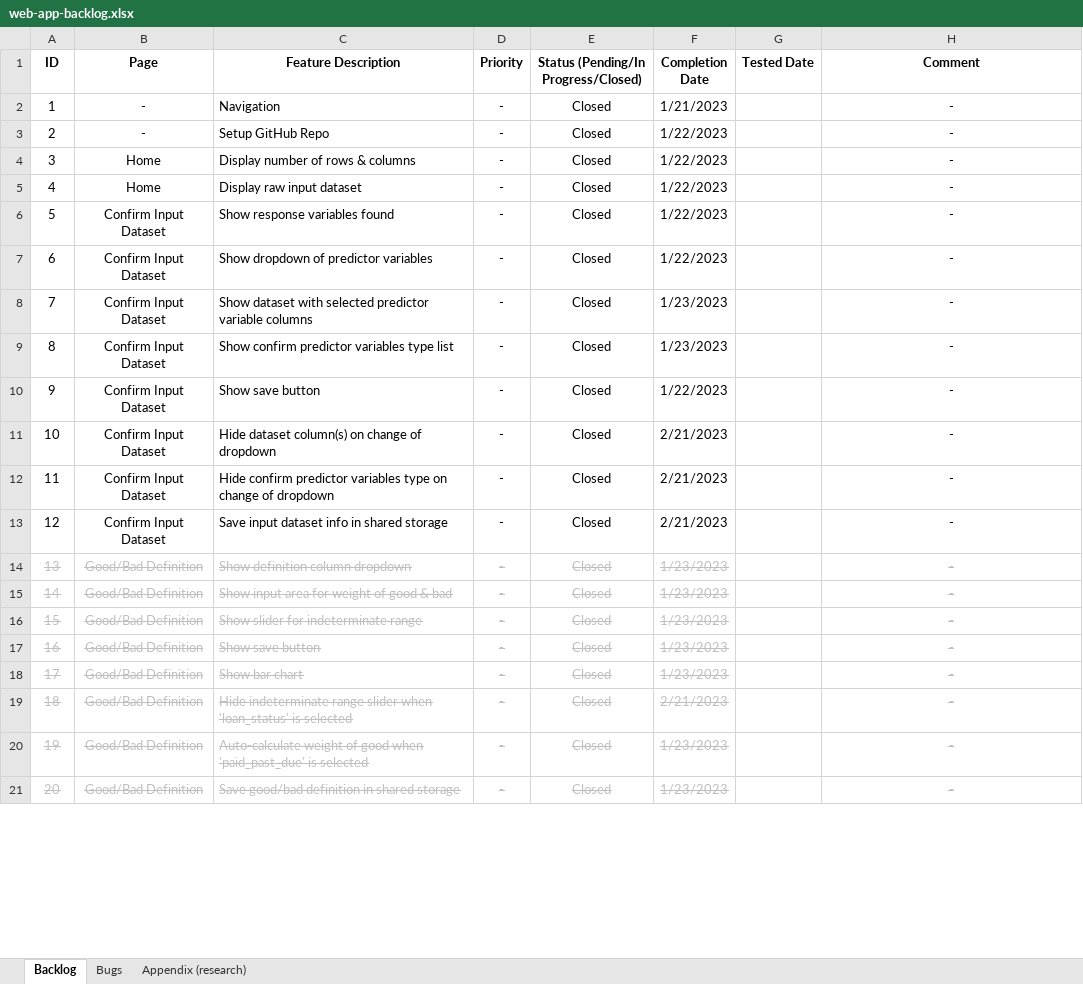
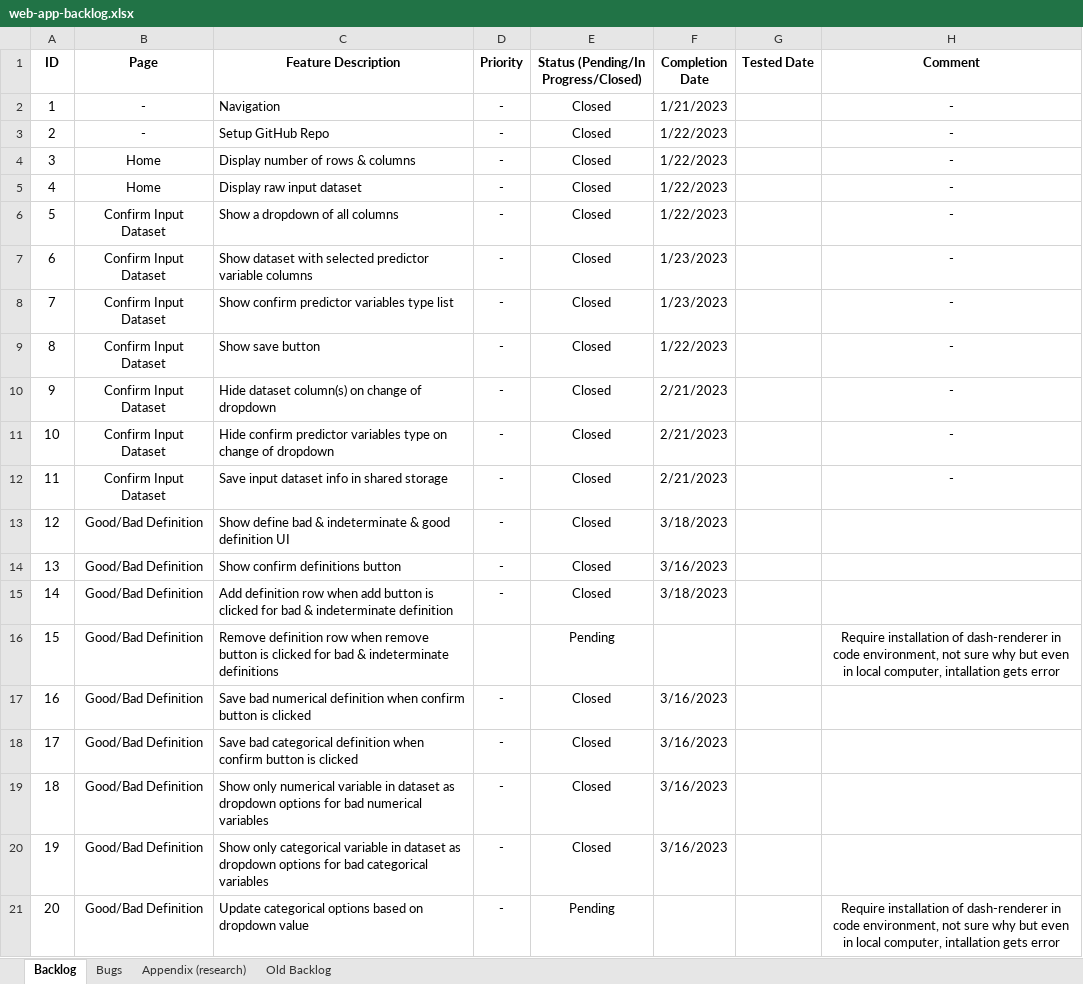
Before and after one commit to cinnie-she/credit-scoring-dataiku-pipeline, an Excel workbook: documentation/web-app-backlog.xlsx, sheet Backlog, drawn as a sheet; only a part is shown; values as stored, in another font and other column widths than the file's, no borders; removed rows and columns are numbered as before the commit, all else as after; the diff covers the shown part only; the diff names each change by its address in the sheet, - before the commit and + after, or states it on an @@ line.

Commit message:
update backlog

```diff
--- a/documentation/web-app-backlog.xlsx (sheet Backlog)
+++ b/documentation/web-app-backlog.xlsx (sheet Backlog)
+sheet tab: Old Backlog
-row 6: 5 | Confirm Input Dataset | Show response variables found | - | Closed | 1/22/2023 |  | -
@@ column A (ID) renumbered from row 6 down @@
-C6 (Feature Description): Show dropdown of predictor variables
+C6 (Feature Description): Show a dropdown of all columns
@@ A13:F15 strikethrough: on → off, text colour: #BFBFBF → black @@
-C13 (Feature Description): Show definition column dropdown
+C13 (Feature Description): Show define bad & indeterminate & good definition UI
-F13 (Completion Date): 1/23/2023
+F13 (Completion Date): 3/18/2023
-H13:H15 (Comment): -
+H13:H15 (Comment): (empty)
-C14 (Feature Description): Show input area for weight of good & bad
+C14 (Feature Description): Show confirm definitions button
-F14 (Completion Date): 1/23/2023
+F14 (Completion Date): 3/16/2023
-C15 (Feature Description): Show slider for indeterminate range
+C15 (Feature Description): Add definition row when add button is clicked for bad & indeterminate definition
-F15 (Completion Date): 1/23/2023
+F15 (Completion Date): 3/18/2023
+row 16: 15 | Good/Bad Definition | Remove definition row when remove button is clicked for bad & indeterminate definitions |  | Pending |  |  | Require installation of dash-renderer in code environment, not sure why but even in local computer, intallation gets error
@@ A17:F20 strikethrough: on → off, text colour: #BFBFBF → black @@
-C17 (Feature Description): Show save button
+C17 (Feature Description): Save bad numerical definition when confirm button is clicked
-F17:F18 (Completion Date): 1/23/2023
+F17:F18 (Completion Date): 3/16/2023
-H17:H20 (Comment): -
+H17:H20 (Comment): (empty)
-C18 (Feature Description): Show bar chart
+C18 (Feature Description): Save bad categorical definition when confirm button is clicked
-C19 (Feature Description): Hide indeterminate range slider when 'loan_status' is selected
+C19 (Feature Description): Show only numerical variable in dataset as dropdown options for bad numerical variables
-F19 (Completion Date): 2/21/2023
+F19 (Completion Date): 3/16/2023
-C20 (Feature Description): Auto-calculate weight of good when 'paid_past_due' is selected
+C20 (Feature Description): Show only categorical variable in dataset as dropdown options for bad categorical variables
-F20 (Completion Date): 1/23/2023
+F20 (Completion Date): 3/16/2023
@@ A21:E21 strikethrough: on → off, text colour: #BFBFBF → black @@
-C21 (Feature Description): Save good/bad definition in shared storage
+C21 (Feature Description): Update categorical options based on dropdown value
-E21: Closed
+E21: Pending
-F21 (Completion Date): 1/23/2023
+F21 (Completion Date): (empty)
-H21 (Comment): -
+H21 (Comment): Require installation of dash-renderer in code environment, not sure why but even in local computer, intallation gets error
@@ H21 strikethrough: on → off, text colour: #BFBFBF → black @@
```
Also changed, not shown: 5 added rows, 17 removed rows, 42 edited cells and cell formats elsewhere in this sheet, 3 other files.
